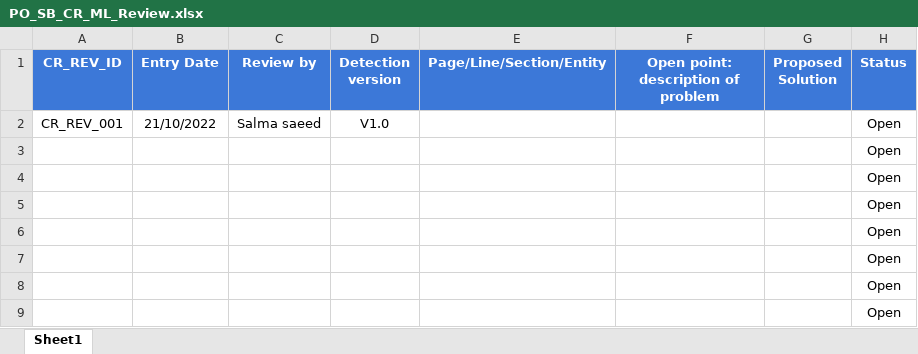
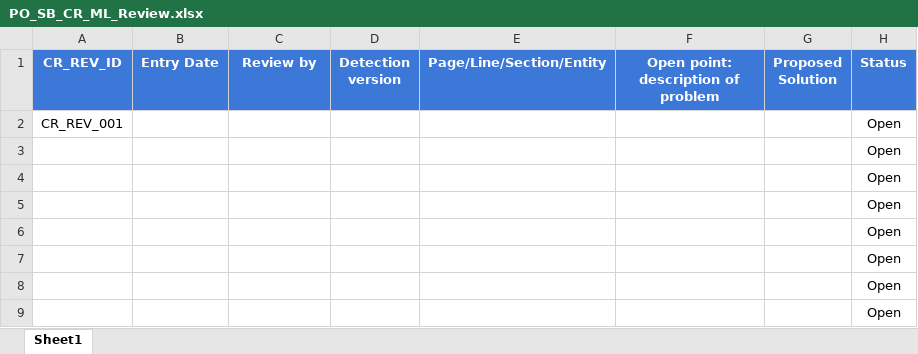
Before and after one commit to Speed-Bump/ML_SWProcess_Documents, an Excel workbook: input_documents/CR/Review/PO_SB_CR_ML_Review.xlsx, sheet Sheet1, drawn as a sheet; values as stored, in another font and other column widths than the file's, no borders; conditional formats not drawn; the diff names each change by its address in the sheet, - before the commit and + after, or states it on an @@ line.

Commit message:
Edit review sheet

```diff
--- a/input_documents/CR/Review/PO_SB_CR_ML_Review.xlsx (sheet Sheet1)
+++ b/input_documents/CR/Review/PO_SB_CR_ML_Review.xlsx (sheet Sheet1)
-B2 (Entry Date): 21/10/2022
+B2 (Entry Date): (empty)
-C2 (Review by): Salma saeed
+C2 (Review by): (empty)
-D2 (Detection version): V1.0
+D2 (Detection version): (empty)
```
